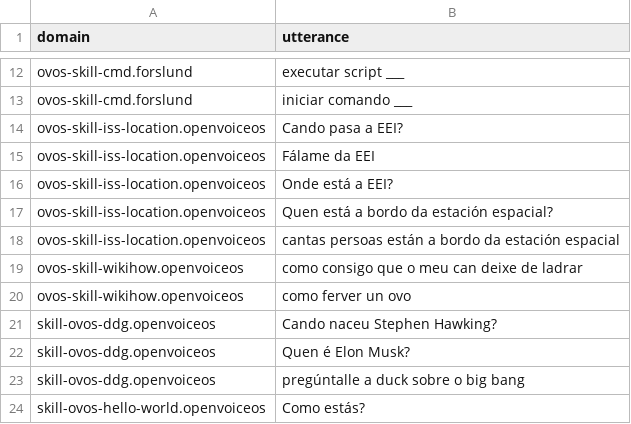
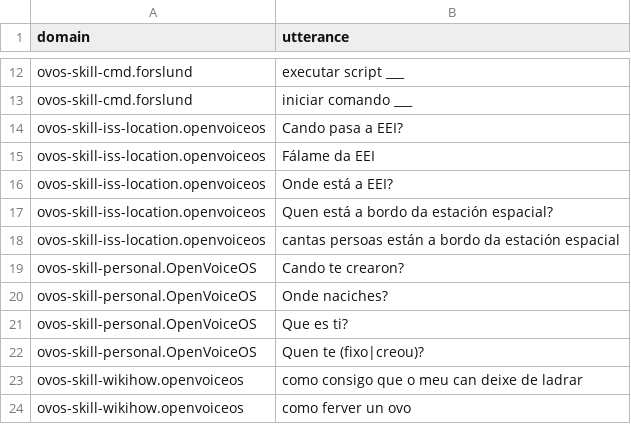
Before and after one commit to OpenVoiceOS/lang-support-tracker, a CSV file: skills/utterances_gl.csv, drawn as a sheet; only a part is shown, gaps mark what is left out; the shorter side is filled out with more unchanged rows; the diff names each change by its address in the sheet, - before the commit and + after, or states it on an @@ line.

```diff
--- a/skills/utterances_gl.csv
+++ b/skills/utterances_gl.csv
+row 19: ovos-skill-personal.OpenVoiceOS | Cando te crearon?
+row 20: ovos-skill-personal.OpenVoiceOS | Onde naciches?
+row 21: ovos-skill-personal.OpenVoiceOS | Que es ti?
+row 22: ovos-skill-personal.OpenVoiceOS | Quen te (fixo|creou)?
```
Also changed, not shown: skills/intents_es.csv, 2 other files.
